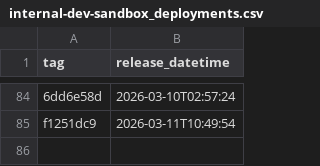
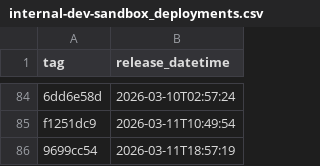
Before and after one commit to NHSDigital/electronic-prescription-service-api, a CSV file: _data/internal-dev-sandbox_deployments.csv, drawn as a sheet; only a part is shown, gaps mark what is left out; the diff names each change by its address in the sheet, - before the commit and + after, or states it on an @@ line.

```diff
--- a/_data/internal-dev-sandbox_deployments.csv
+++ b/_data/internal-dev-sandbox_deployments.csv
+row 86: 9699cc54 | 2026-03-11T18:57:19
```
Also changed, not shown: 1 other file.
